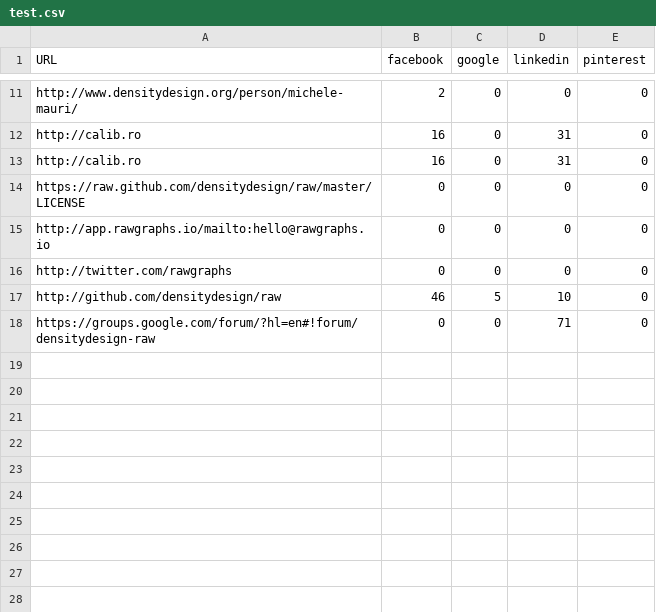
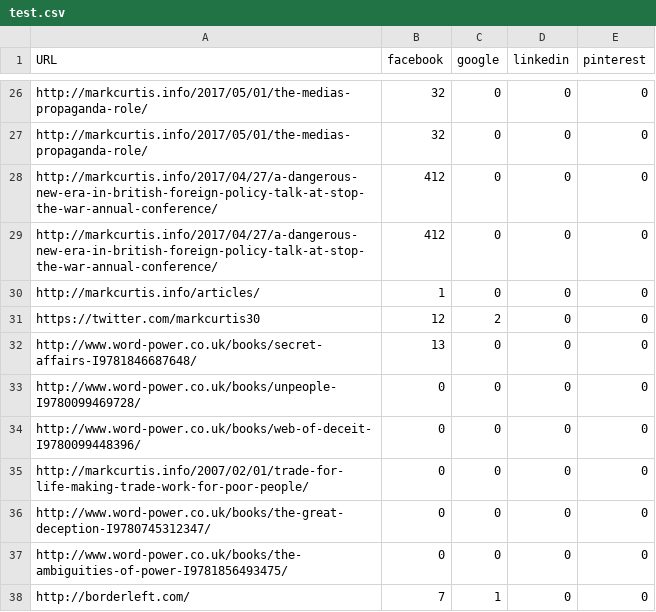
Before and after one commit to lancerane/Social-media-scraper, a CSV file: test.csv, drawn as a sheet; only a part is shown, gaps mark what is left out; removed rows and columns are numbered as before the commit, all else as after; the diff covers the shown part only; the diff names each change by its address in the sheet, - before the commit and + after, or states it on an @@ line.

```diff
--- a/test.csv
+++ b/test.csv
-A26 (URL): http://www.densitydesign.org/person/michele-mauri/
+A26 (URL): http://markcurtis.info/2017/05/01/the-medias-propaganda-role/
-B26 (facebook): 2
+B26 (facebook): 32
-row 12: http://calib.ro | 16 | 0 | 31 | 0
-row 13: http://calib.ro | 16 | 0 | 31 | 0
+row 27: http://markcurtis.info/2017/05/01/the-medias-propaganda-role/ | 32 | 0 | 0 | 0
+row 28: http://markcurtis.info/2017/04/27/a-dangerous-new-era-in-british-foreign-policy-talk-at-stop-the-war-annual-conference/ | 412 | 0 | 0 | 0
+row 29: http://markcurtis.info/2017/04/27/a-dangerous-new-era-in-british-foreign-policy-talk-at-stop-the-war-annual-conference/ | 412 | 0 | 0 | 0
+row 30: http://markcurtis.info/articles/ | 1 | 0 | 0 | 0
+row 31: https://twitter.com/markcurtis30 | 12 | 2 | 0 | 0
+row 32: http://www.word-power.co.uk/books/secret-affairs-I9781846687648/ | 13 | 0 | 0 | 0
+row 33: http://www.word-power.co.uk/books/unpeople-I9780099469728/ | 0 | 0 | 0 | 0
-A34 (URL): https://raw.github.com/densitydesign/raw/master/LICENSE
+A34 (URL): http://www.word-power.co.uk/books/web-of-deceit-I9780099448396/
-A35 (URL): http://app.rawgraphs.io/mailto:hello@rawgraphs.io
+A35 (URL): http://markcurtis.info/2007/02/01/trade-for-life-making-trade-work-for-poor-people/
-A36 (URL): http://twitter.com/rawgraphs
+A36 (URL): http://www.word-power.co.uk/books/the-great-deception-I9780745312347/
-row 17: http://github.com/densitydesign/raw | 46 | 5 | 10 | 0
-A37 (URL): https://groups.google.com/forum/?hl=en#!forum/densitydesign-raw
+A37 (URL): http://www.word-power.co.uk/books/the-ambiguities-of-power-I9781856493475/
-D37 (linkedin): 71
+D37 (linkedin): 0
+row 38: http://borderleft.com/ | 7 | 1 | 0 | 0
```
Also changed, not shown: 20 added rows, 5 removed rows and 7 edited cells elsewhere in this file, 2 other files.
